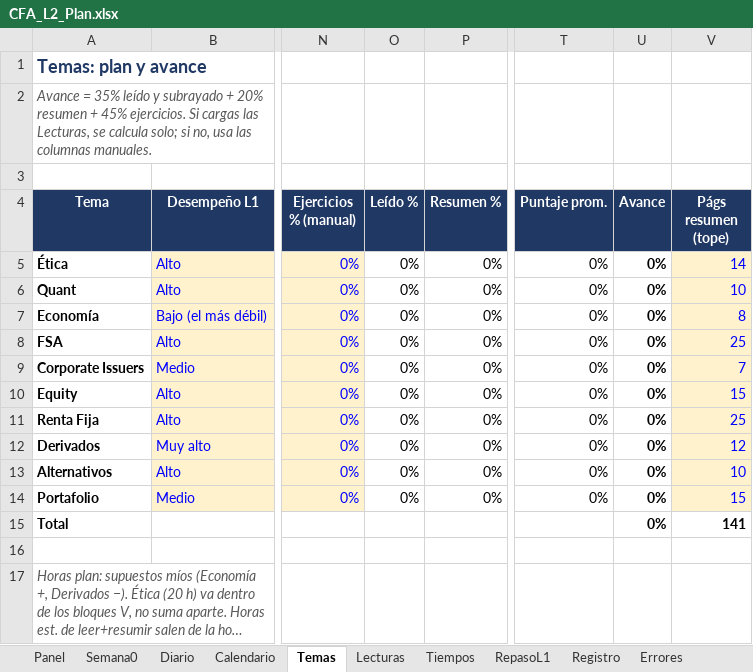
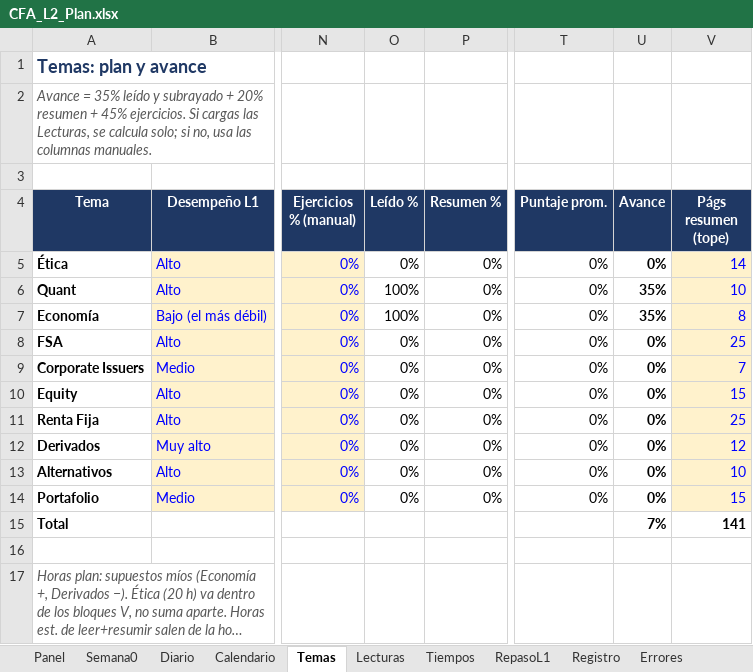
Before and after one commit to Syk-95/REPOSITORY-MAIN, an Excel workbook: cfa-l2/CFA_L2_Plan.xlsx, sheet Temas, drawn as a sheet; only a part is shown, gaps mark what is left out; long unchanged cells end in …; values as stored, in another font and other column widths than the file's, no borders; the diff names each change by its address in the sheet, - before the commit and + after, or states it on an @@ line.

```diff
--- a/cfa-l2/CFA_L2_Plan.xlsx (sheet Temas)
+++ b/cfa-l2/CFA_L2_Plan.xlsx (sheet Temas)
-O6:O7 (Leído %): 0%
+O6:O7 (Leído %): 100%
-U6:U7 (Avance): 0%
+U6:U7 (Avance): 35%
-U15 (Avance): 0%
+U15 (Avance): 7%
```
Also changed, not shown: sheet Lecturas, charts or pictures.
